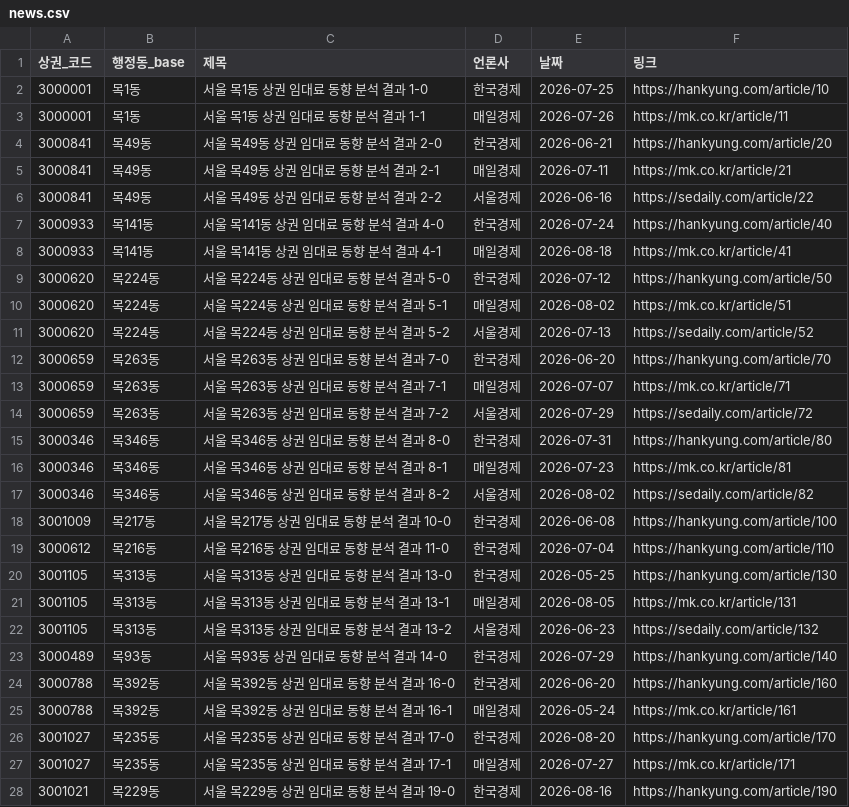
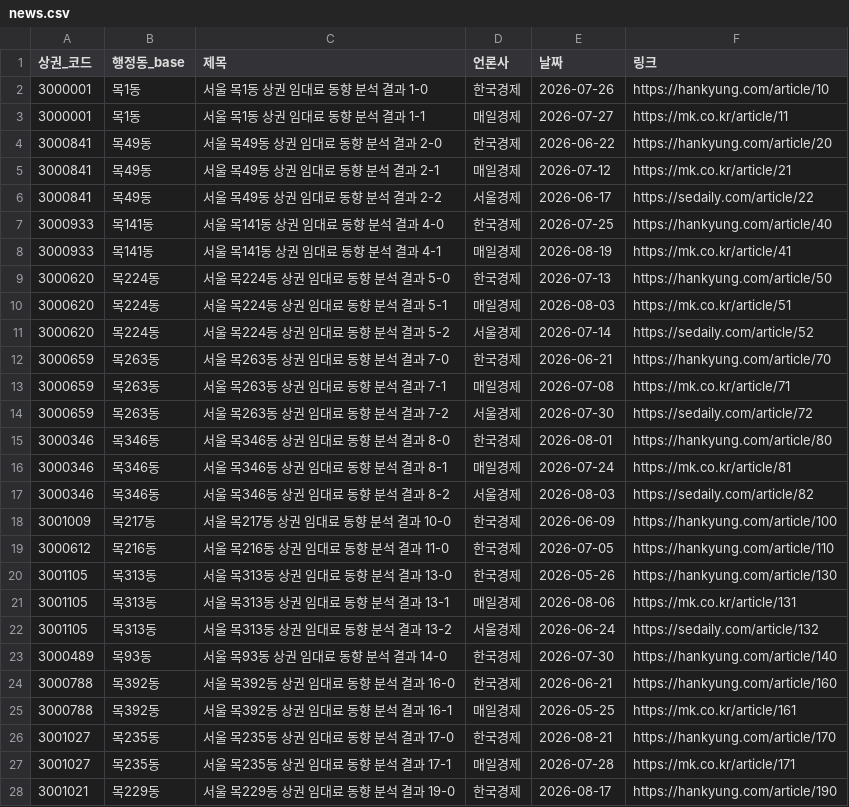
Before and after one commit to dong279/Seoul_Startup_Scout, a CSV file: data/mock/news.csv, drawn as a sheet; only a part is shown; the diff covers the shown part only.

```diff
--- a/data/mock/news.csv
+++ b/data/mock/news.csv
@@ -1,28 +1,28 @@
 상권_코드,행정동_base,제목,언론사,날짜,링크
-3000001,목1동,서울 목1동 상권 임대료 동향 분석 결과 1-0,한국경제,2026-07-25,https://hankyung.com/article/10
-3000001,목1동,서울 목1동 상권 임대료 동향 분석 결과 1-1,매일경제,2026-07-26,https://mk.co.kr/article/11
-3000841,목49동,서울 목49동 상권 임대료 동향 분석 결과 2-0,한국경제,2026-06-21,https://hankyung.com/article/20
-3000841,목49동,서울 목49동 상권 임대료 동향 분석 결과 2-1,매일경제,2026-07-11,https://mk.co.kr/article/21
-3000841,목49동,서울 목49동 상권 임대료 동향 분석 결과 2-2,서울경제,2026-06-16,https://sedaily.com/article/22
-3000933,목141동,서울 목141동 상권 임대료 동향 분석 결과 4-0,한국경제,2026-07-24,https://hankyung.com/article/40
-3000933,목141동,서울 목141동 상권 임대료 동향 분석 결과 4-1,매일경제,2026-08-18,https://mk.co.kr/article/41
-3000620,목224동,서울 목224동 상권 임대료 동향 분석 결과 5-0,한국경제,2026-07-12,https://hankyung.com/article/50
-3000620,목224동,서울 목224동 상권 임대료 동향 분석 결과 5-1,매일경제,2026-08-02,https://mk.co.kr/article/51
-3000620,목224동,서울 목224동 상권 임대료 동향 분석 결과 5-2,서울경제,2026-07-13,https://sedaily.com/article/52
-3000659,목263동,서울 목263동 상권 임대료 동향 분석 결과 7-0,한국경제,2026-06-20,https://hankyung.com/article/70
-3000659,목263동,서울 목263동 상권 임대료 동향 분석 결과 7-1,매일경제,2026-07-07,https://mk.co.kr/article/71
-3000659,목263동,서울 목263동 상권 임대료 동향 분석 결과 7-2,서울경제,2026-07-29,https://sedaily.com/article/72
-3000346,목346동,서울 목346동 상권 임대료 동향 분석 결과 8-0,한국경제,2026-07-31,https://hankyung.com/article/80
-3000346,목346동,서울 목346동 상권 임대료 동향 분석 결과 8-1,매일경제,2026-07-23,https://mk.co.kr/article/81
-3000346,목346동,서울 목346동 상권 임대료 동향 분석 결과 8-2,서울경제,2026-08-02,https://sedaily.com/article/82
-3001009,목217동,서울 목217동 상권 임대료 동향 분석 결과 10-0,한국경제,2026-06-08,https://hankyung.com/article/100
-3000612,목216동,서울 목216동 상권 임대료 동향 분석 결과 11-0,한국경제,2026-07-04,https://hankyung.com/article/110
-3001105,목313동,서울 목313동 상권 임대료 동향 분석 결과 13-0,한국경제,2026-05-25,https://hankyung.com/article/130
-3001105,목313동,서울 목313동 상권 임대료 동향 분석 결과 13-1,매일경제,2026-08-05,https://mk.co.kr/article/131
-3001105,목313동,서울 목313동 상권 임대료 동향 분석 결과 13-2,서울경제,2026-06-23,https://sedaily.com/article/132
-3000489,목93동,서울 목93동 상권 임대료 동향 분석 결과 14-0,한국경제,2026-07-29,https://hankyung.com/article/140
-3000788,목392동,서울 목392동 상권 임대료 동향 분석 결과 16-0,한국경제,2026-06-20,https://hankyung.com/article/160
-3000788,목392동,서울 목392동 상권 임대료 동향 분석 결과 16-1,매일경제,2026-05-24,https://mk.co.kr/article/161
-3001027,목235동,서울 목235동 상권 임대료 동향 분석 결과 17-0,한국경제,2026-08-20,https://hankyung.com/article/170
-3001027,목235동,서울 목235동 상권 임대료 동향 분석 결과 17-1,매일경제,2026-07-27,https://mk.co.kr/article/171
-3001021,목229동,서울 목229동 상권 임대료 동향 분석 결과 19-0,한국경제,2026-08-16,https://hankyung.com/article/190
+3000001,목1동,서울 목1동 상권 임대료 동향 분석 결과 1-0,한국경제,2026-07-26,https://hankyung.com/article/10
+3000001,목1동,서울 목1동 상권 임대료 동향 분석 결과 1-1,매일경제,2026-07-27,https://mk.co.kr/article/11
+3000841,목49동,서울 목49동 상권 임대료 동향 분석 결과 2-0,한국경제,2026-06-22,https://hankyung.com/article/20
+3000841,목49동,서울 목49동 상권 임대료 동향 분석 결과 2-1,매일경제,2026-07-12,https://mk.co.kr/article/21
+3000841,목49동,서울 목49동 상권 임대료 동향 분석 결과 2-2,서울경제,2026-06-17,https://sedaily.com/article/22
+3000933,목141동,서울 목141동 상권 임대료 동향 분석 결과 4-0,한국경제,2026-07-25,https://hankyung.com/article/40
+3000933,목141동,서울 목141동 상권 임대료 동향 분석 결과 4-1,매일경제,2026-08-19,https://mk.co.kr/article/41
+3000620,목224동,서울 목224동 상권 임대료 동향 분석 결과 5-0,한국경제,2026-07-13,https://hankyung.com/article/50
+3000620,목224동,서울 목224동 상권 임대료 동향 분석 결과 5-1,매일경제,2026-08-03,https://mk.co.kr/article/51
+3000620,목224동,서울 목224동 상권 임대료 동향 분석 결과 5-2,서울경제,2026-07-14,https://sedaily.com/article/52
+3000659,목263동,서울 목263동 상권 임대료 동향 분석 결과 7-0,한국경제,2026-06-21,https://hankyung.com/article/70
+3000659,목263동,서울 목263동 상권 임대료 동향 분석 결과 7-1,매일경제,2026-07-08,https://mk.co.kr/article/71
+3000659,목263동,서울 목263동 상권 임대료 동향 분석 결과 7-2,서울경제,2026-07-30,https://sedaily.com/article/72
+3000346,목346동,서울 목346동 상권 임대료 동향 분석 결과 8-0,한국경제,2026-08-01,https://hankyung.com/article/80
+3000346,목346동,서울 목346동 상권 임대료 동향 분석 결과 8-1,매일경제,2026-07-24,https://mk.co.kr/article/81
+3000346,목346동,서울 목346동 상권 임대료 동향 분석 결과 8-2,서울경제,2026-08-03,https://sedaily.com/article/82
+3001009,목217동,서울 목217동 상권 임대료 동향 분석 결과 10-0,한국경제,2026-06-09,https://hankyung.com/article/100
+3000612,목216동,서울 목216동 상권 임대료 동향 분석 결과 11-0,한국경제,2026-07-05,https://hankyung.com/article/110
+3001105,목313동,서울 목313동 상권 임대료 동향 분석 결과 13-0,한국경제,2026-05-26,https://hankyung.com/article/130
+3001105,목313동,서울 목313동 상권 임대료 동향 분석 결과 13-1,매일경제,2026-08-06,https://mk.co.kr/article/131
+3001105,목313동,서울 목313동 상권 임대료 동향 분석 결과 13-2,서울경제,2026-06-24,https://sedaily.com/article/132
+3000489,목93동,서울 목93동 상권 임대료 동향 분석 결과 14-0,한국경제,2026-07-30,https://hankyung.com/article/140
+3000788,목392동,서울 목392동 상권 임대료 동향 분석 결과 16-0,한국경제,2026-06-21,https://hankyung.com/article/160
+3000788,목392동,서울 목392동 상권 임대료 동향 분석 결과 16-1,매일경제,2026-05-25,https://mk.co.kr/article/161
+3001027,목235동,서울 목235동 상권 임대료 동향 분석 결과 17-0,한국경제,2026-08-21,https://hankyung.com/article/170
+3001027,목235동,서울 목235동 상권 임대료 동향 분석 결과 17-1,매일경제,2026-07-28,https://mk.co.kr/article/171
+3001021,목229동,서울 목229동 상권 임대료 동향 분석 결과 19-0,한국경제,2026-08-17,https://hankyung.com/article/190
```
Also changed, not shown: 1 added row, 1 removed row and 104 edited cells elsewhere in this file, 2 other files.
